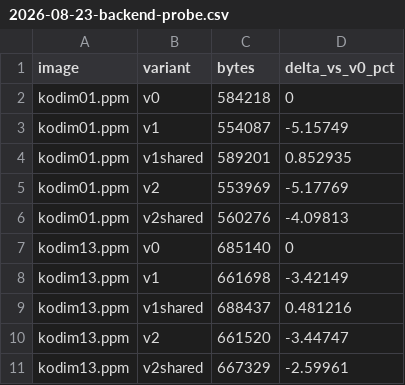
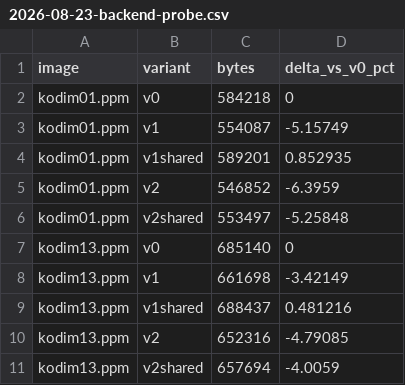
Before and after one commit to Userfrom1995/RandomLabs, a CSV file: prism/benchmarks/results/2026-08-23-backend-probe.csv, drawn as a sheet.

```diff
--- a/prism/benchmarks/results/2026-08-23-backend-probe.csv
+++ b/prism/benchmarks/results/2026-08-23-backend-probe.csv
@@ -4,4 +4,4 @@ kodim01.ppm,v1,554087,-5.15749
 kodim01.ppm,v1shared,589201,0.852935
-kodim01.ppm,v2,553969,-5.17769
-kodim01.ppm,v2shared,560276,-4.09813
+kodim01.ppm,v2,546852,-6.3959
+kodim01.ppm,v2shared,553497,-5.25848
 kodim13.ppm,v0,685140,0
@@ -9,3 +9,3 @@ kodim13.ppm,v1,661698,-3.42149
 kodim13.ppm,v1shared,688437,0.481216
-kodim13.ppm,v2,661520,-3.44747
-kodim13.ppm,v2shared,667329,-2.59961
+kodim13.ppm,v2,652316,-4.79085
+kodim13.ppm,v2shared,657694,-4.0059
```
Also changed, not shown: 1 other file.
